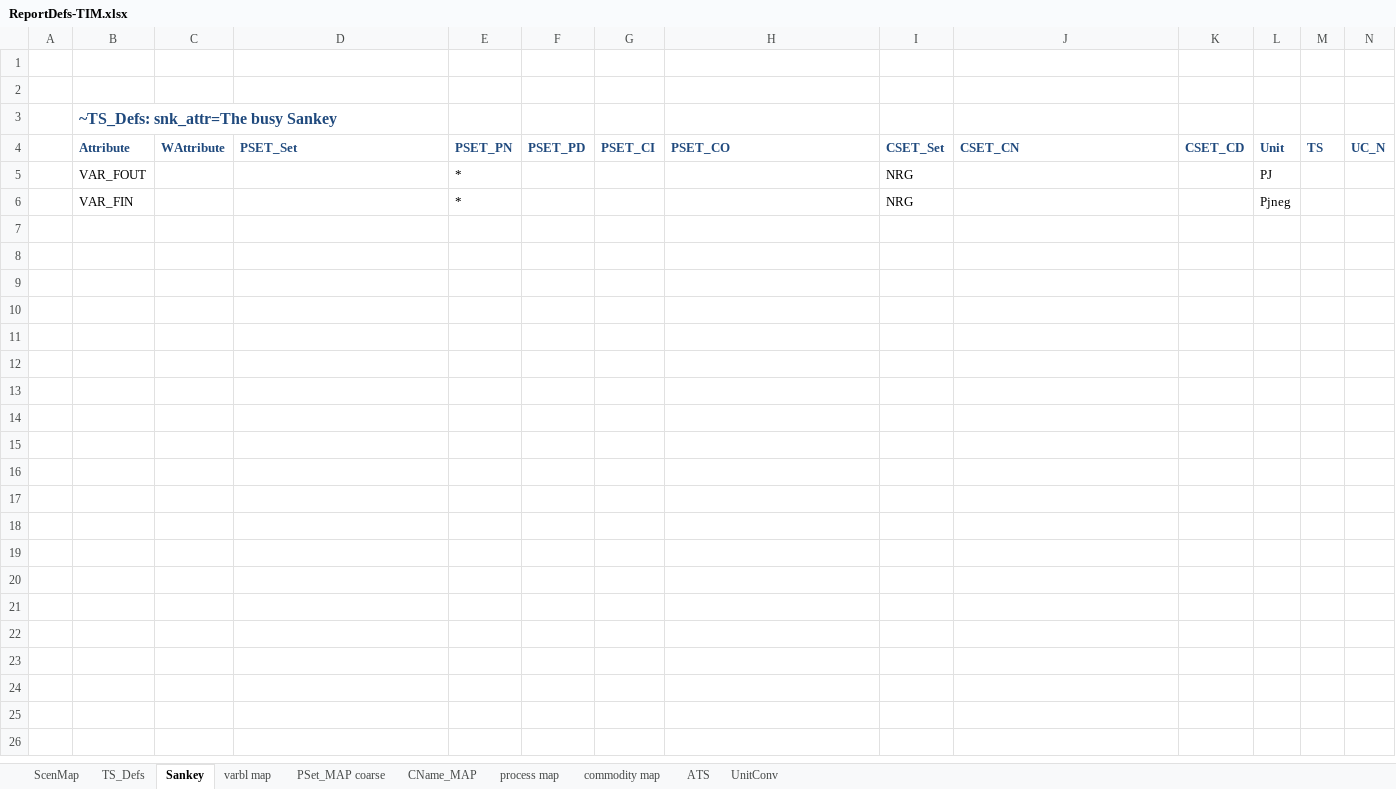
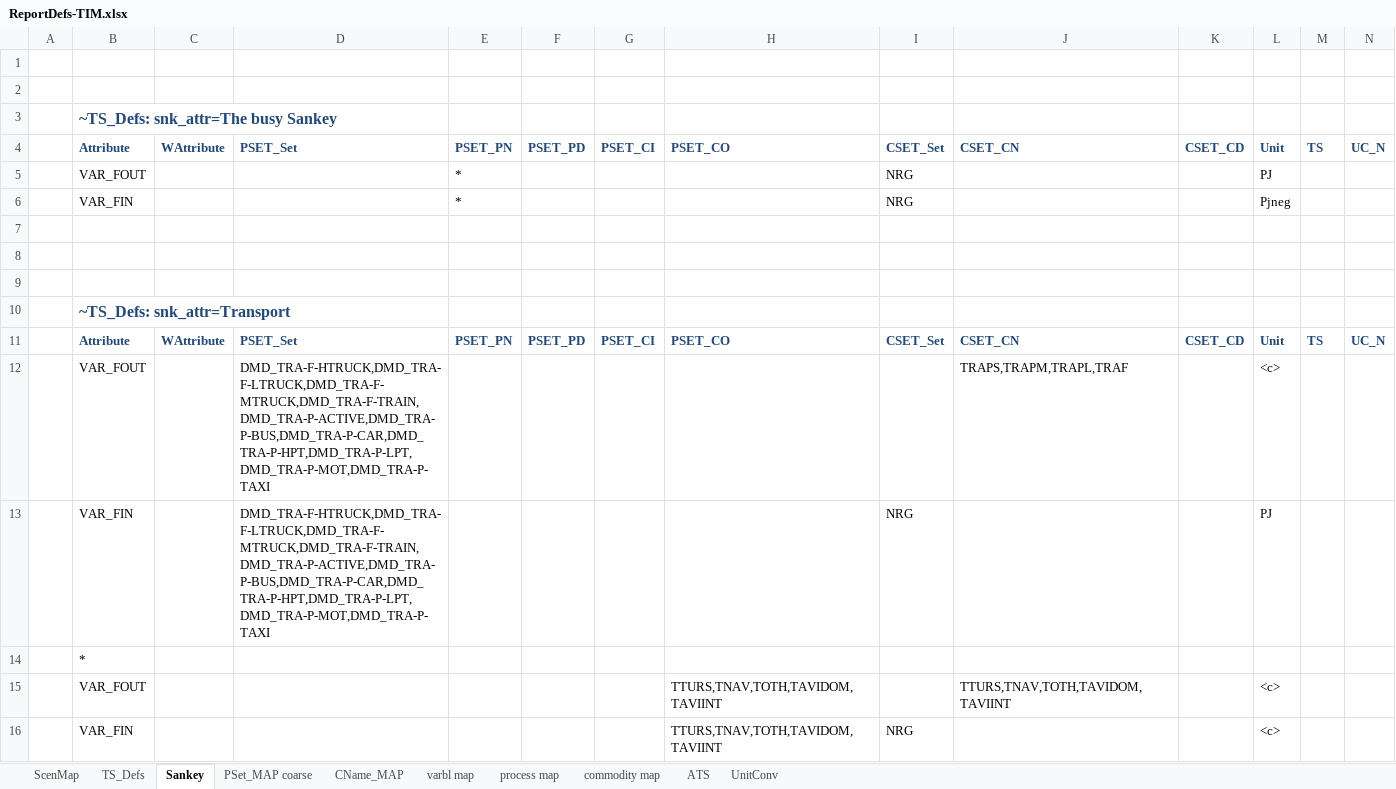
Before and after one commit to akanudia/times-ireland-model, an Excel workbook: ReportDefs-TIM.xlsx, sheet Sankey, drawn as a sheet; only a part is shown; values as stored, in another font and other column widths than the file's, no borders; rows hold the shown columns only; the diff names each change by its address in the sheet, - before the commit and + after, or states it on an @@ line.

```diff
--- a/ReportDefs-TIM.xlsx (sheet Sankey)
+++ b/ReportDefs-TIM.xlsx (sheet Sankey)
@@ sheet tab order changed: ScenMap | TS_Defs | Sankey | PSet_MAP coarse | CName_MAP | varbl map | process map | commodity map | ATS | UnitConv @@
+row 7: (empty)
+row 8: (empty)
+row 9: (empty)
+row 10:  | ~TS_Defs: snk_attr=Transport
+row 11:  | Attribute | WAttribute | PSET_Set | PSET_PN | PSET_PD | PSET_CI | PSET_CO | CSET_Set | CSET_CN | CSET_CD | Unit | TS | UC_N
+row 12:  | VAR_FOUT |  | DMD_TRA-F-HTRUCK,DMD_TRA-F-LTRUCK,DMD_TRA-F-MTRUCK,DMD_TRA-F-TRAIN,DMD_TRA-P-ACTIVE,DMD_TRA-P-BUS,DMD_TRA-P-CAR,DMD_TRA-P-HPT,DMD_TRA-P-LPT,DMD_TRA-P-MOT,DMD_TRA-P-TAXI |  |  |  |  |  | TRAPS,TRAPM,TRAPL,TRAF |  | <c>
+row 13:  | VAR_FIN |  | DMD_TRA-F-HTRUCK,DMD_TRA-F-LTRUCK,DMD_TRA-F-MTRUCK,DMD_TRA-F-TRAIN,DMD_TRA-P-ACTIVE,DMD_TRA-P-BUS,DMD_TRA-P-CAR,DMD_TRA-P-HPT,DMD_TRA-P-LPT,DMD_TRA-P-MOT,DMD_TRA-P-TAXI |  |  |  |  | NRG |  |  | PJ
+row 14:  | *
+row 15:  | VAR_FOUT |  |  |  |  |  | TTURS,TNAV,TOTH,TAVIDOM,TAVIINT |  | TTURS,TNAV,TOTH,TAVIDOM,TAVIINT |  | <c>
+row 16:  | VAR_FIN |  |  |  |  |  | TTURS,TNAV,TOTH,TAVIDOM,TAVIINT | NRG |  |  | <c>
```
Also changed, not shown: sheet PSet_MAP coarse, sheet CName_MAP.
